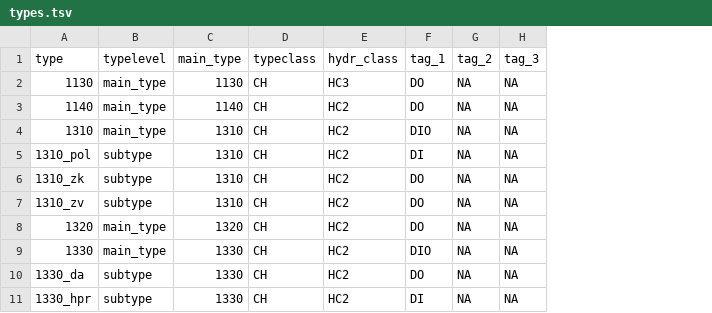
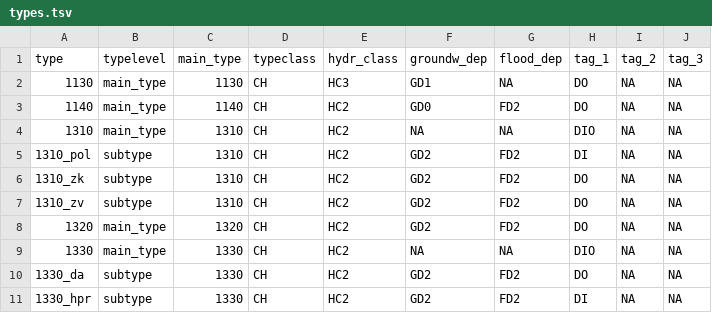
Before and after one commit to inbo/n2khab, a TSV file: inst/textdata/types.tsv, drawn as a sheet; only a part is shown; the diff names each change by its address in the sheet, - before the commit and + after, or states it on an @@ line.

Commit message:
types: add groundwater and flood dependency

```diff
--- a/inst/textdata/types.tsv
+++ b/inst/textdata/types.tsv
+column F (groundw_dep), rows 2-11: GD1 | GD0 | NA | GD2 | GD2 | GD2 | GD2 | NA | GD2 | GD2
+column G (flood_dep), rows 2-11: NA | FD2 | NA | FD2 | FD2 | FD2 | FD2 | NA | FD2 | FD2
```
Also changed, not shown: inst/textdata/namelist.tsv, 3 other files.
